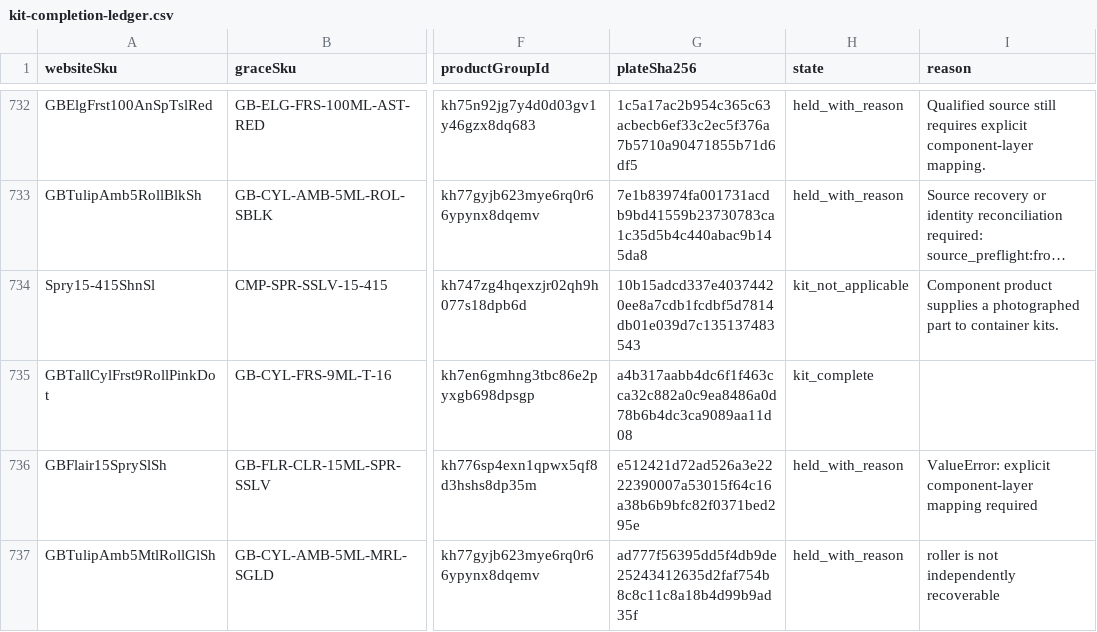
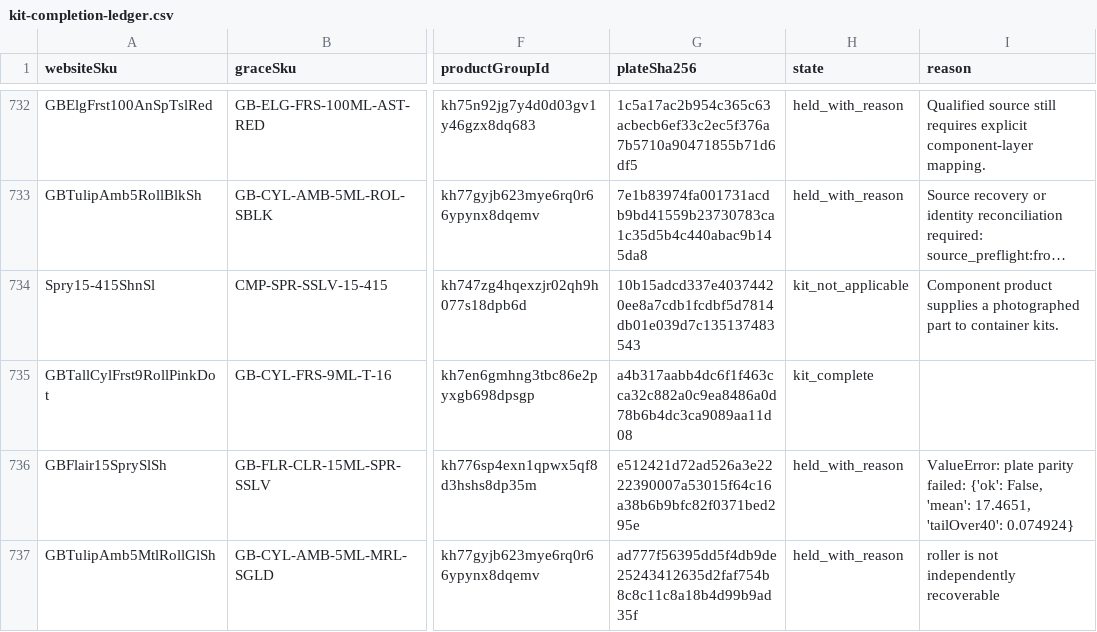
Before and after one commit to asalastudio/best-bottles-website, a CSV file: docs/reviews/catalog-kit-completion-2026-09-08/kit-completion-ledger.csv, drawn as a sheet; only a part is shown, gaps mark what is left out; long unchanged cells end in …; the diff covers the shown part only; the diff names each change by its address in the sheet, - before the commit and + after, or states it on an @@ line.

```diff
--- a/docs/reviews/catalog-kit-completion-2026-09-08/kit-completion-ledger.csv
+++ b/docs/reviews/catalog-kit-completion-2026-09-08/kit-completion-ledger.csv
-I736 (reason): ValueError: explicit component-layer mapping required
+I736 (reason): ValueError: plate parity failed: {'ok': False, 'mean': 17.4651, 'tailOver40': 0.074924}
```
Also changed, not shown: 104 edited cells elsewhere in this file, 3 other files.
